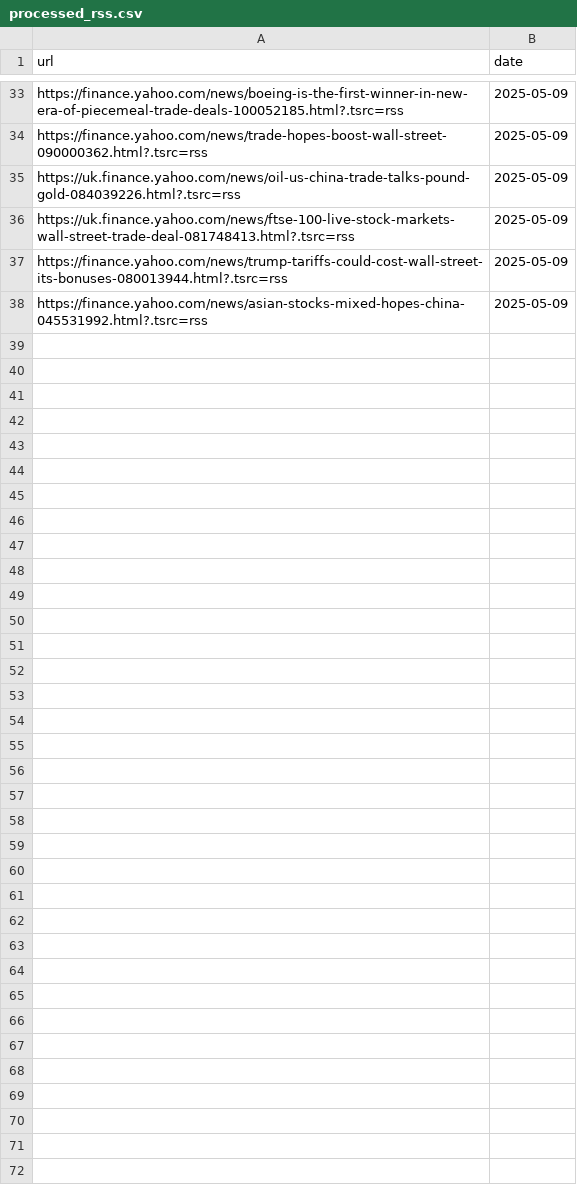
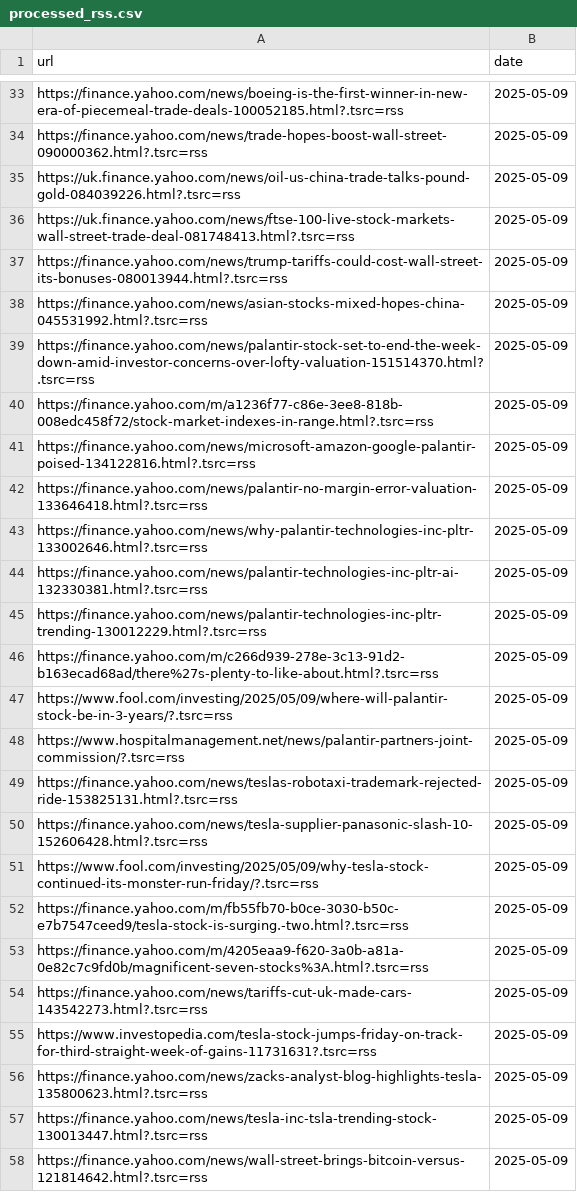
Before and after one commit to Shivtomar97/market_sentiment_bot, a CSV file: processed_rss.csv, drawn as a sheet; only a part is shown, gaps mark what is left out; the diff names each change by its address in the sheet, - before the commit and + after, or states it on an @@ line.

```diff
--- a/processed_rss.csv
+++ b/processed_rss.csv
+row 39: https://finance.yahoo.com/news/palantir-stock-set-to-end-the-week-down-amid-investor-concerns-over-lofty-valuation-151514370.html?.tsrc=rss | 2025-05-09
+row 40: https://finance.yahoo.com/m/a1236f77-c86e-3ee8-818b-008edc458f72/stock-market-indexes-in-range.html?.tsrc=rss | 2025-05-09
+row 41: https://finance.yahoo.com/news/microsoft-amazon-google-palantir-poised-134122816.html?.tsrc=rss | 2025-05-09
+row 42: https://finance.yahoo.com/news/palantir-no-margin-error-valuation-133646418.html?.tsrc=rss | 2025-05-09
+row 43: https://finance.yahoo.com/news/why-palantir-technologies-inc-pltr-133002646.html?.tsrc=rss | 2025-05-09
+row 44: https://finance.yahoo.com/news/palantir-technologies-inc-pltr-ai-132330381.html?.tsrc=rss | 2025-05-09
+row 45: https://finance.yahoo.com/news/palantir-technologies-inc-pltr-trending-130012229.html?.tsrc=rss | 2025-05-09
+row 46: https://finance.yahoo.com/m/c266d939-278e-3c13-91d2-b163ecad68ad/there%27s-plenty-to-like-about.html?.tsrc=rss | 2025-05-09
+row 47: https://www.fool.com/investing/2025/05/09/where-will-palantir-stock-be-in-3-years/?.tsrc=rss | 2025-05-09
+row 48: https://www.hospitalmanagement.net/news/palantir-partners-joint-commission/?.tsrc=rss | 2025-05-09
+row 49: https://finance.yahoo.com/news/teslas-robotaxi-trademark-rejected-ride-153825131.html?.tsrc=rss | 2025-05-09
+row 50: https://finance.yahoo.com/news/tesla-supplier-panasonic-slash-10-152606428.html?.tsrc=rss | 2025-05-09
+row 51: https://www.fool.com/investing/2025/05/09/why-tesla-stock-continued-its-monster-run-friday/?.tsrc=rss | 2025-05-09
+row 52: https://finance.yahoo.com/m/fb55fb70-b0ce-3030-b50c-e7b7547ceed9/tesla-stock-is-surging.-two.html?.tsrc=rss | 2025-05-09
+row 53: https://finance.yahoo.com/m/4205eaa9-f620-3a0b-a81a-0e82c7c9fd0b/magnificent-seven-stocks%3A.html?.tsrc=rss | 2025-05-09
+row 54: https://finance.yahoo.com/news/tariffs-cut-uk-made-cars-143542273.html?.tsrc=rss | 2025-05-09
+row 55: https://www.investopedia.com/tesla-stock-jumps-friday-on-track-for-third-straight-week-of-gains-11731631?.tsrc=rss | 2025-05-09
+row 56: https://finance.yahoo.com/news/zacks-analyst-blog-highlights-tesla-135800623.html?.tsrc=rss | 2025-05-09
+row 57: https://finance.yahoo.com/news/tesla-inc-tsla-trending-stock-130013447.html?.tsrc=rss | 2025-05-09
+row 58: https://finance.yahoo.com/news/wall-street-brings-bitcoin-versus-121814642.html?.tsrc=rss | 2025-05-09
```
Also changed, not shown: processed_newsapi.csv, sentiment_log_newsapi.csv, 3 other files.
